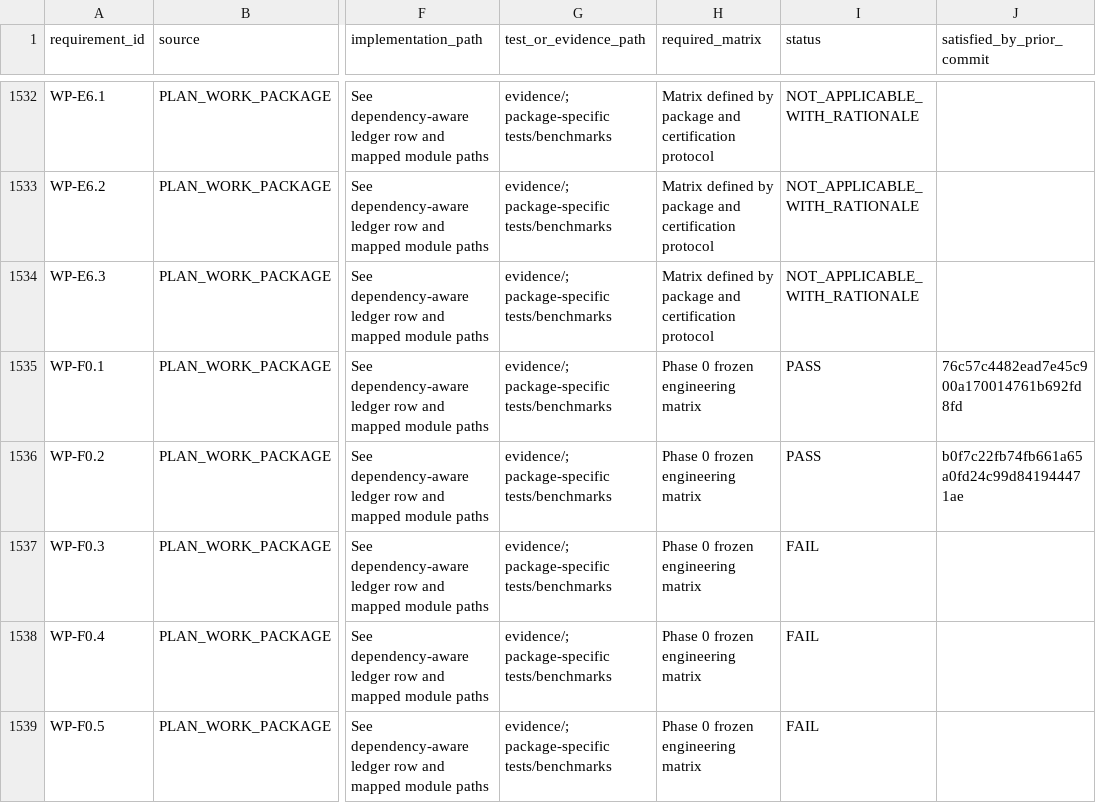
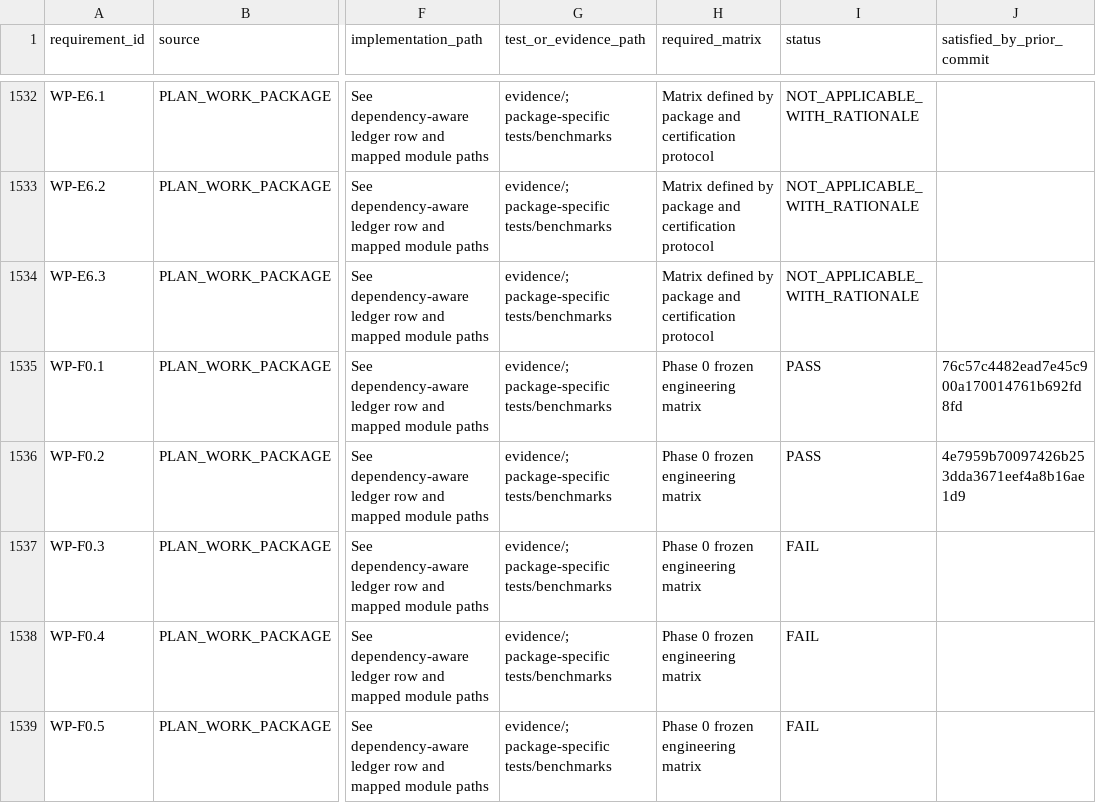
Before and after one commit to adsamcik/Tracebox, a CSV file: docs/traceability/requirements.csv, drawn as a sheet; only a part is shown, gaps mark what is left out; the diff names each change by its address in the sheet, - before the commit and + after, or states it on an @@ line.

```diff
--- a/docs/traceability/requirements.csv
+++ b/docs/traceability/requirements.csv
-J1536 (satisfied_by_prior_commit): b0f7c22fb74fb661a65a0fd24c99d841944471ae
+J1536 (satisfied_by_prior_commit): 4e7959b70097426b253dda3671eef4a8b16ae1d9
```
Also changed, not shown: 2 other files.
